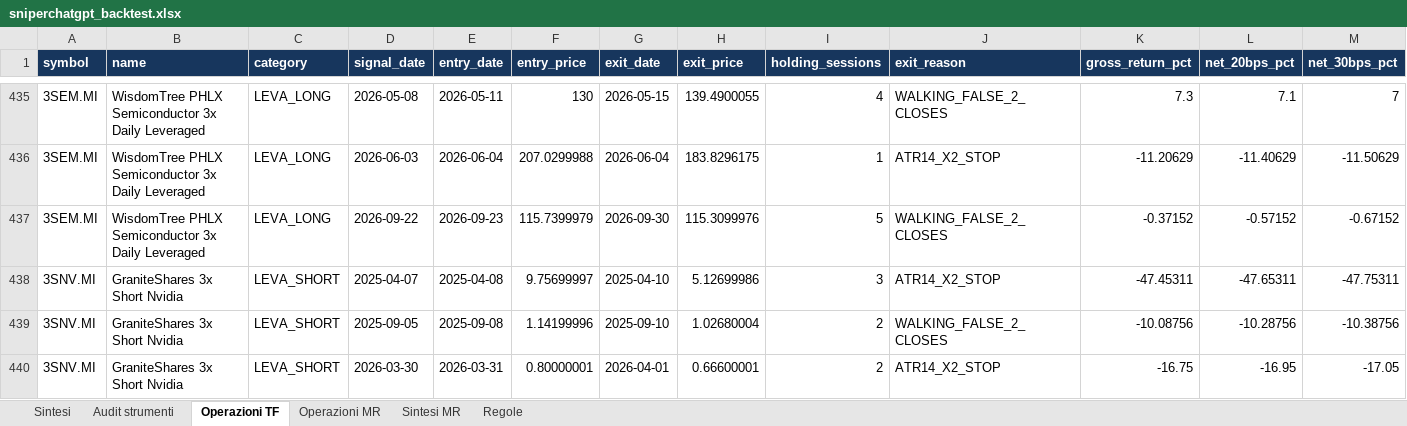
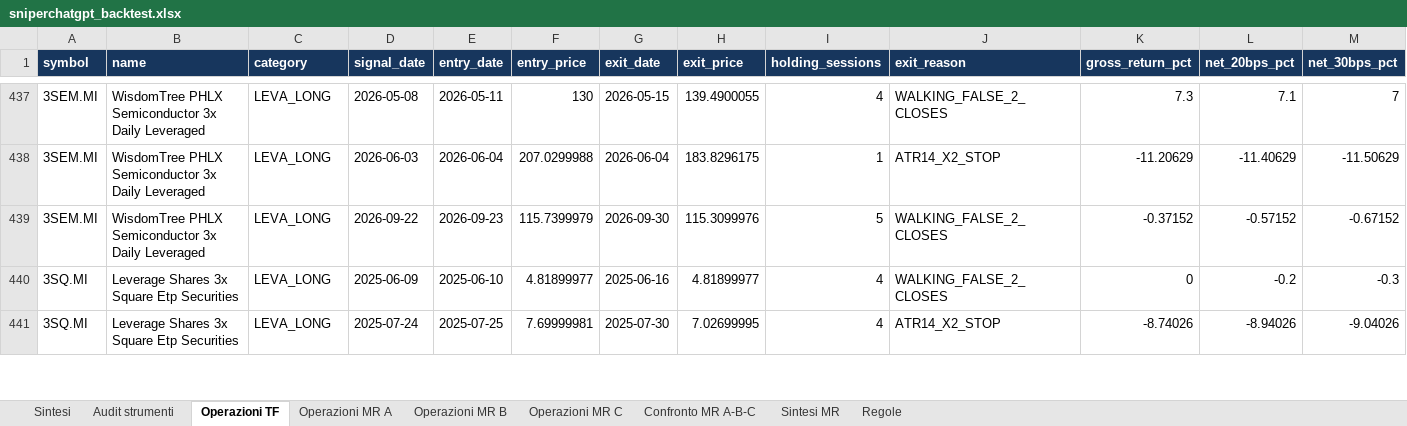
Before and after one commit to Giorgiogoldoni/sniperchatgpt, an Excel workbook: reports/sniperchatgpt_backtest.xlsx, sheet Operazioni TF, drawn as a sheet; only a part is shown, gaps mark what is left out; the shorter side is filled out with more unchanged rows; values as stored, in another font and other column widths than the file's, no borders; removed rows and columns are numbered as before the commit, all else as after; rows hold the shown columns only; the diff covers the shown part only; the diff names each change by its address in the sheet, - before the commit and + after, or states it on an @@ line.

```diff
--- a/reports/sniperchatgpt_backtest.xlsx (sheet Operazioni TF)
+++ b/reports/sniperchatgpt_backtest.xlsx (sheet Operazioni TF)
-sheet tab: Operazioni MR
+sheet tab: Operazioni MR A
+sheet tab: Operazioni MR B
+sheet tab: Operazioni MR C
+sheet tab: Confronto MR A-B-C
-row 438: 3SNV.MI | GraniteShares 3x Short Nvidia | LEVA_SHORT | 2025-04-07 | 2025-04-08 | 9.75699997 | 2025-04-10 | 5.12699986 | 3 | ATR14_X2_STOP | -47.45311 | -47.65311 | -47.75311
-row 439: 3SNV.MI | GraniteShares 3x Short Nvidia | LEVA_SHORT | 2025-09-05 | 2025-09-08 | 1.14199996 | 2025-09-10 | 1.02680004 | 2 | WALKING_FALSE_2_CLOSES | -10.08756 | -10.28756 | -10.38756
-row 440: 3SNV.MI | GraniteShares 3x Short Nvidia | LEVA_SHORT | 2026-03-30 | 2026-03-31 | 0.80000001 | 2026-04-01 | 0.66600001 | 2 | ATR14_X2_STOP | -16.75 | -16.95 | -17.05
```
Also changed, not shown: 3 added rows, 3 removed rows and 163 edited cells elsewhere in this sheet, sheet Operazioni MR A, sheet Audit strumenti, sheet Sintesi, sheet Sintesi MR, 8 other files.
